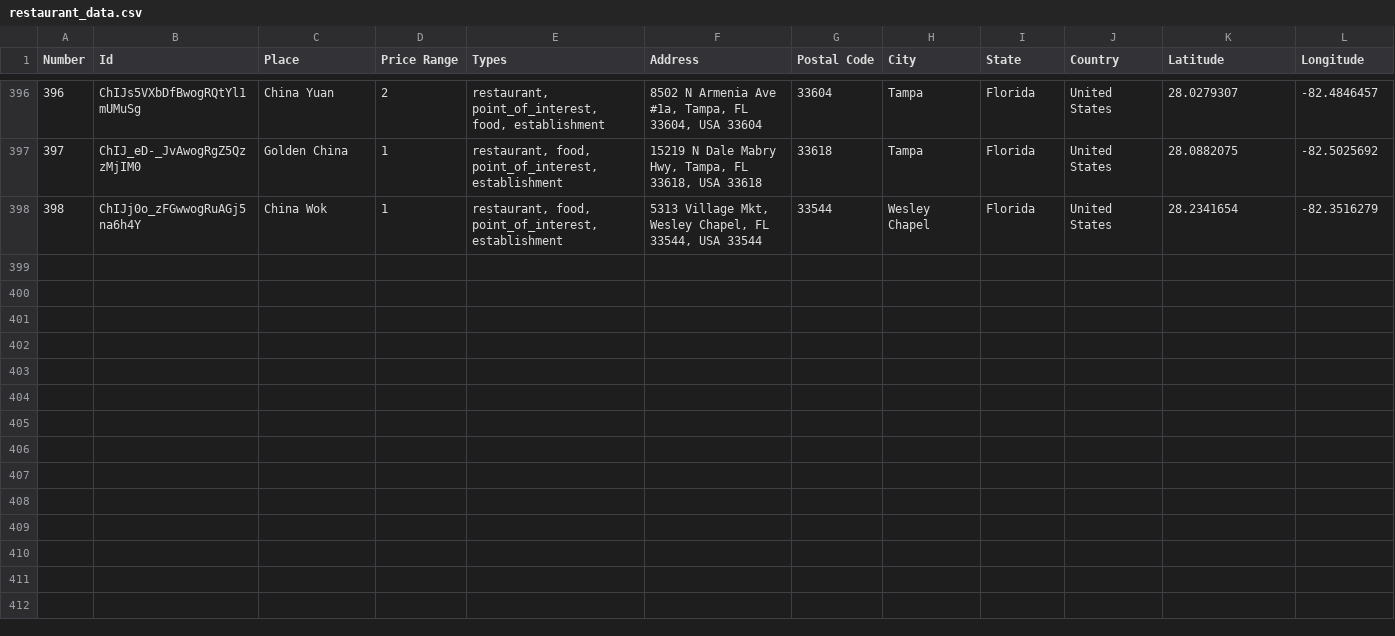
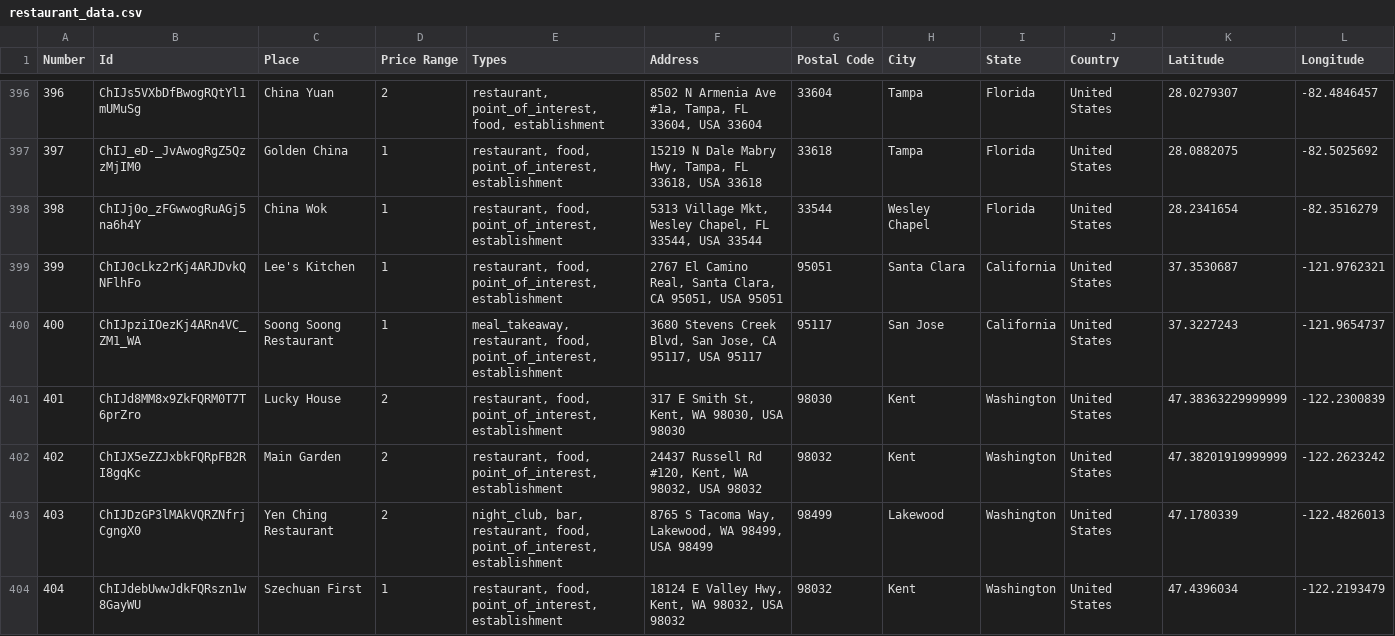
Before and after one commit to ireilly-reilly/JourneyGenius, a CSV file: journey-genius-data-scraping/restaurant_data.csv, drawn as a sheet; only a part is shown, gaps mark what is left out; the diff covers the shown part only.

```diff
--- a/journey-genius-data-scraping/restaurant_data.csv
+++ b/journey-genius-data-scraping/restaurant_data.csv
@@ -398 +398,7 @@ Number,Id,Place,Price Range,Types,Address,Postal Code,City,State,Country,Latitud
 398,ChIJj0o_zFGwwogRuAGj5na6h4Y,China Wok,1,"restaurant, food, point_of_interest, establishment","5313 Village Mkt, Wesley Chapel, FL 33544, USA 33544",33544,Wesley Chapel,Florida,United States,28.2341654,-82.3516279
+399,ChIJ0cLkz2rKj4ARJDvkQNFlhFo,Lee's Kitchen,1,"restaurant, food, point_of_interest, establishment","2767 El Camino Real, Santa Clara, CA 95051, USA 95051",95051,Santa Clara,California,United States,37.3530687,-121.9762321
+400,ChIJpziIOezKj4ARn4VC_ZM1_WA,Soong Soong Restaurant,1,"meal_takeaway, restaurant, food, point_of_interest, establishment","3680 Stevens Creek Blvd, San Jose, CA 95117, USA 95117",95117,San Jose,California,United States,37.3227243,-121.9654737
+401,ChIJd8MM8x9ZkFQRM0T7T6prZro,Lucky House,2,"restaurant, food, point_of_interest, establishment","317 E Smith St, Kent, WA 98030, USA 98030",98030,Kent,Washington,United States,47.38363229999999,-122.2300839
+402,ChIJX5eZZJxbkFQRpFB2RI8gqKc,Main Garden,2,"restaurant, food, point_of_interest, establishment","24437 Russell Rd #120, Kent, WA 98032, USA 98032",98032,Kent,Washington,United States,47.38201919999999,-122.2623242
+403,ChIJDzGP3lMAkVQRZNfrjCgngX0,Yen Ching Restaurant,2,"night_club, bar, restaurant, food, point_of_interest, establishment","8765 S Tacoma Way, Lakewood, WA 98499, USA 98499",98499,Lakewood,Washington,United States,47.1780339,-122.4826013
+404,ChIJdebUwwJdkFQRszn1w8GayWU,Szechuan First,1,"restaurant, food, point_of_interest, establishment","18124 E Valley Hwy, Kent, WA 98032, USA 98032",98032,Kent,Washington,United States,47.4396034,-122.2193479
```
Also changed, not shown: 6 added rows elsewhere in this file, journey-genius-data-scraping/activity_data.csv, journey-genius-data-scraping/hotel_data.csv, 3 other files.
